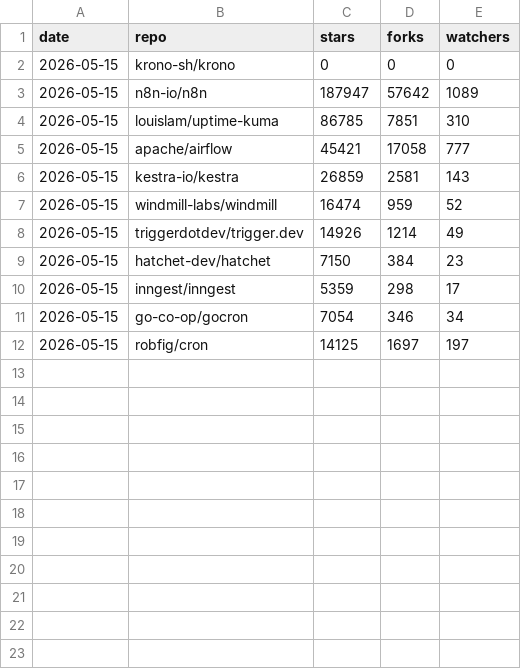
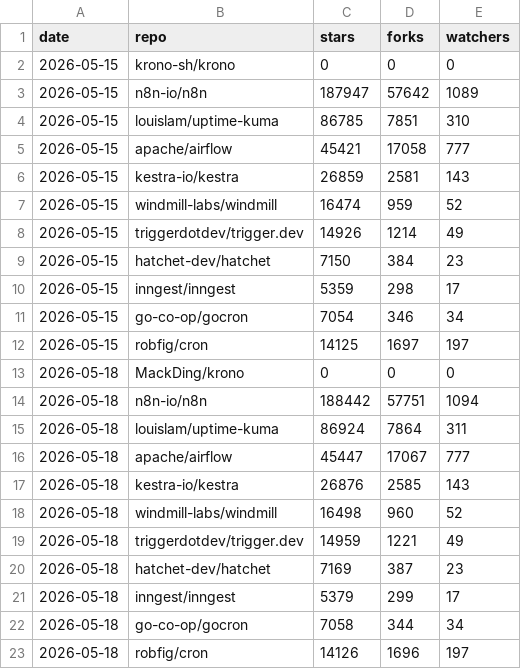
Before and after one commit to MackDing/krono, a CSV file: dashboard/history.csv, drawn as a sheet.

Commit message:
chore: point dashboard at the live repo, record day-1 baseline

```diff
--- a/dashboard/history.csv
+++ b/dashboard/history.csv
@@ -12 +12,12 @@ date,repo,stars,forks,watchers
 2026-05-15,robfig/cron,14125,1697,197
+2026-05-18,MackDing/krono,0,0,0
+2026-05-18,n8n-io/n8n,188442,57751,1094
+2026-05-18,louislam/uptime-kuma,86924,7864,311
+2026-05-18,apache/airflow,45447,17067,777
+2026-05-18,kestra-io/kestra,26876,2585,143
+2026-05-18,windmill-labs/windmill,16498,960,52
+2026-05-18,triggerdotdev/trigger.dev,14959,1221,49
+2026-05-18,hatchet-dev/hatchet,7169,387,23
+2026-05-18,inngest/inngest,5379,299,17
+2026-05-18,go-co-op/gocron,7058,344,34
+2026-05-18,robfig/cron,14126,1696,197
```
Also changed, not shown: 3 other files.
